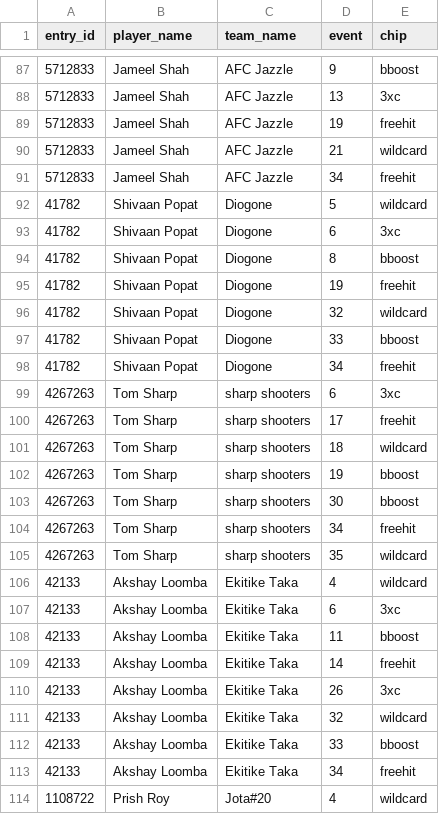
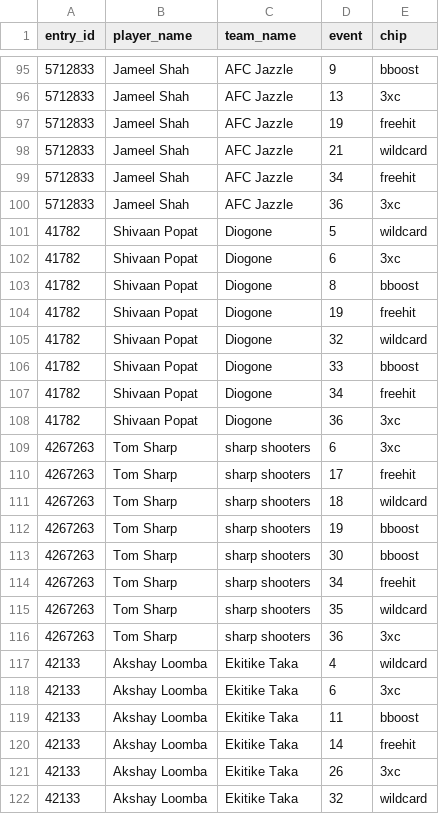
Before and after one commit to fluidraccoon/fpl-jager-crew, a CSV file: data/chip_usage.csv, drawn as a sheet; only a part is shown, gaps mark what is left out; the shorter side is filled out with more unchanged rows; the diff covers the shown part only.

```diff
--- a/data/chip_usage.csv
+++ b/data/chip_usage.csv
@@ -91,2 +99,3 @@ entry_id,player_name,team_name,event,chip
 5712833,Jameel Shah,AFC Jazzle,34,freehit
+5712833,Jameel Shah,AFC Jazzle,36,3xc
 41782,Shivaan Popat,Diogone,5,wildcard
@@ -98,2 +107,3 @@ entry_id,player_name,team_name,event,chip
 41782,Shivaan Popat,Diogone,34,freehit
+41782,Shivaan Popat,Diogone,36,3xc
 4267263,Tom Sharp,sharp shooters,6,3xc
@@ -105,2 +115,3 @@ entry_id,player_name,team_name,event,chip
 4267263,Tom Sharp,sharp shooters,35,wildcard
+4267263,Tom Sharp,sharp shooters,36,3xc
 42133,Akshay Loomba,Ekitike Taka,4,wildcard
```
Also changed, not shown: 11 added rows and 24 moved rows elsewhere in this file, data/weekly_scores.csv, 1 other file.
